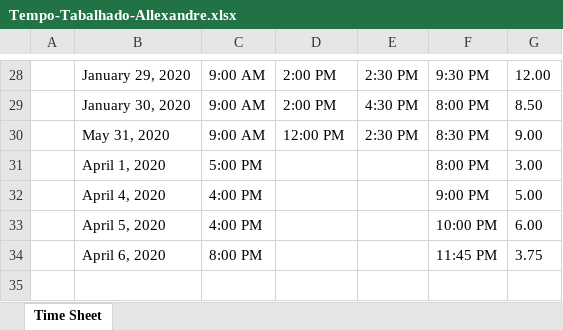
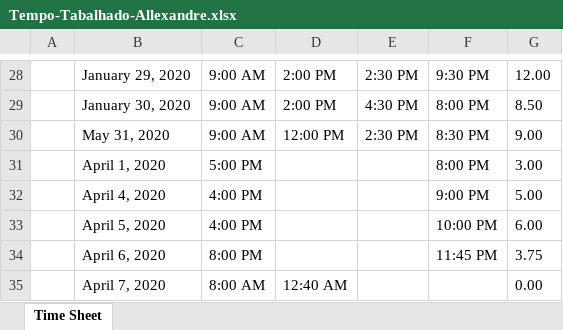
Before and after one commit to les-prp-uespi/ceres, an Excel workbook: app/Tempo-Tabalhado-Allexandre.xlsx, sheet Time Sheet, drawn as a sheet; only a part is shown, gaps mark what is left out; values as stored, in another font and other column widths than the file's, no borders; table styles not drawn; the diff names each change by its address in the sheet, - before the commit and + after, or states it on an @@ line.

```diff
--- a/app/Tempo-Tabalhado-Allexandre.xlsx (sheet Time Sheet)
+++ b/app/Tempo-Tabalhado-Allexandre.xlsx (sheet Time Sheet)
+row 35:  | April 7, 2020 | 8:00 AM | 12:40 AM |  |  | 0.00
```
Also changed, not shown: 1 other file.
